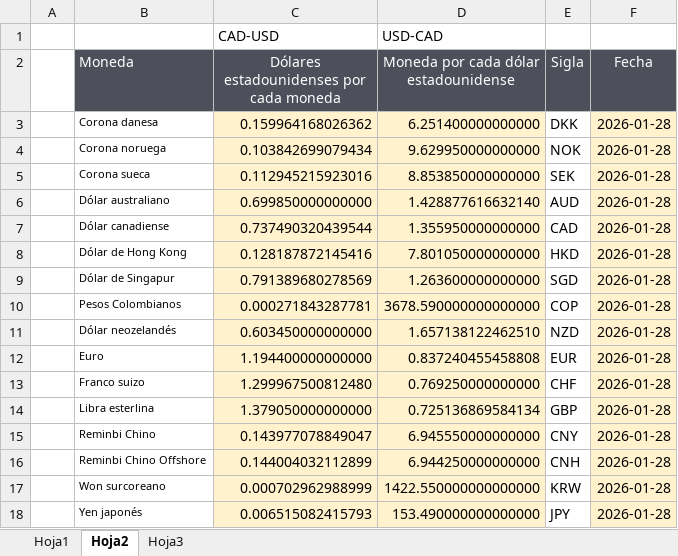
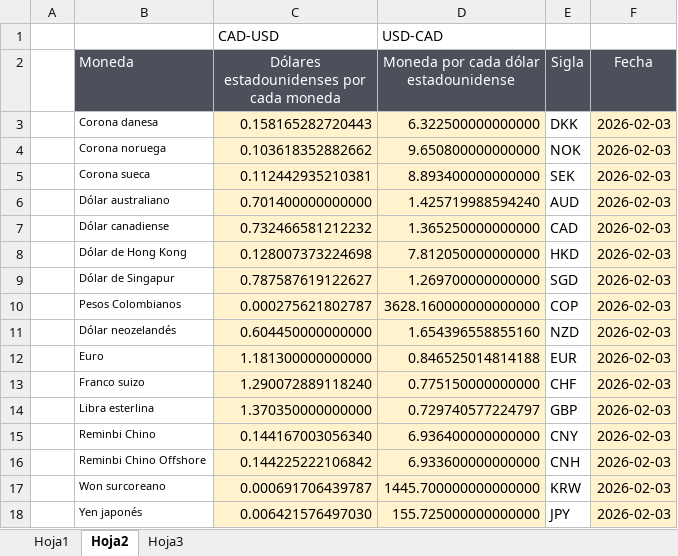
Before and after one commit to johergo2/TasasdeCambioUSD, an Excel workbook: backend/data/tasas_de_cambio.xlsm, sheet Hoja2, drawn as a sheet; values as stored, in another font and other column widths than the file's, no borders; the diff names each change by its address in the sheet, - before the commit and + after, or states it on an @@ line.

```diff
--- a/backend/data/tasas_de_cambio.xlsm (sheet Hoja2)
+++ b/backend/data/tasas_de_cambio.xlsm (sheet Hoja2)
-C3: 0.159964168026362
+C3: 0.158165282720443
-D3: 6.251400000000000
+D3: 6.322500000000000
-F3:F18 (Fecha): 2026-01-28
+F3:F18 (Fecha): 2026-02-03
-C4: 0.103842699079434
+C4: 0.103618352882662
-D4: 9.629950000000000
+D4: 9.650800000000000
-C5: 0.112945215923016
+C5: 0.112442935210381
-D5: 8.853850000000000
+D5: 8.893400000000000
-C6: 0.699850000000000
+C6: 0.701400000000000
-D6: 1.428877616632140
+D6: 1.425719988594240
-C7: 0.737490320439544
+C7: 0.732466581212232
-D7: 1.355950000000000
+D7: 1.365250000000000
-C8: 0.128187872145416
+C8: 0.128007373224698
-D8: 7.801050000000000
+D8: 7.812050000000000
-C9: 0.791389680278569
+C9: 0.787587619122627
-D9: 1.263600000000000
+D9: 1.269700000000000
-C10: 0.000271843287781
+C10: 0.000275621802787
-D10: 3678.590000000000000
+D10: 3628.160000000000000
-C11: 0.603450000000000
+C11: 0.604450000000000
-D11: 1.657138122462510
+D11: 1.654396558855160
-C12: 1.194400000000000
+C12: 1.181300000000000
-D12: 0.837240455458808
+D12: 0.846525014814188
-C13: 1.299967500812480
+C13: 1.290072889118240
-D13: 0.769250000000000
+D13: 0.775150000000000
-C14: 1.379050000000000
+C14: 1.370350000000000
-D14: 0.725136869584134
+D14: 0.729740577224797
-C15: 0.143977078849047
+C15: 0.144167003056340
-D15: 6.945550000000000
+D15: 6.936400000000000
-C16: 0.144004032112899
+C16: 0.144225222106842
-D16: 6.944250000000000
+D16: 6.933600000000000
-C17: 0.000702962988999
+C17: 0.000691706439787
-D17: 1422.550000000000000
+D17: 1445.700000000000000
-C18: 0.006515082415793
+C18: 0.006421576497030
-D18: 153.490000000000000
+D18: 155.725000000000000
```
Also changed, not shown: sheet Hoja1, sheet Hoja3, 4 other files.
